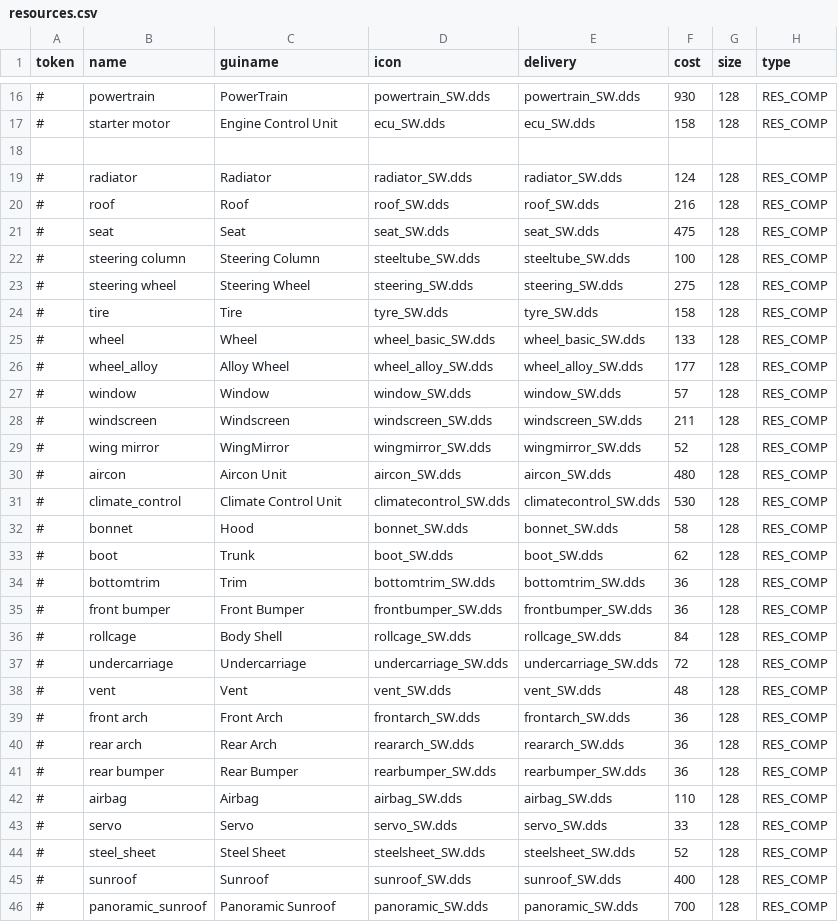
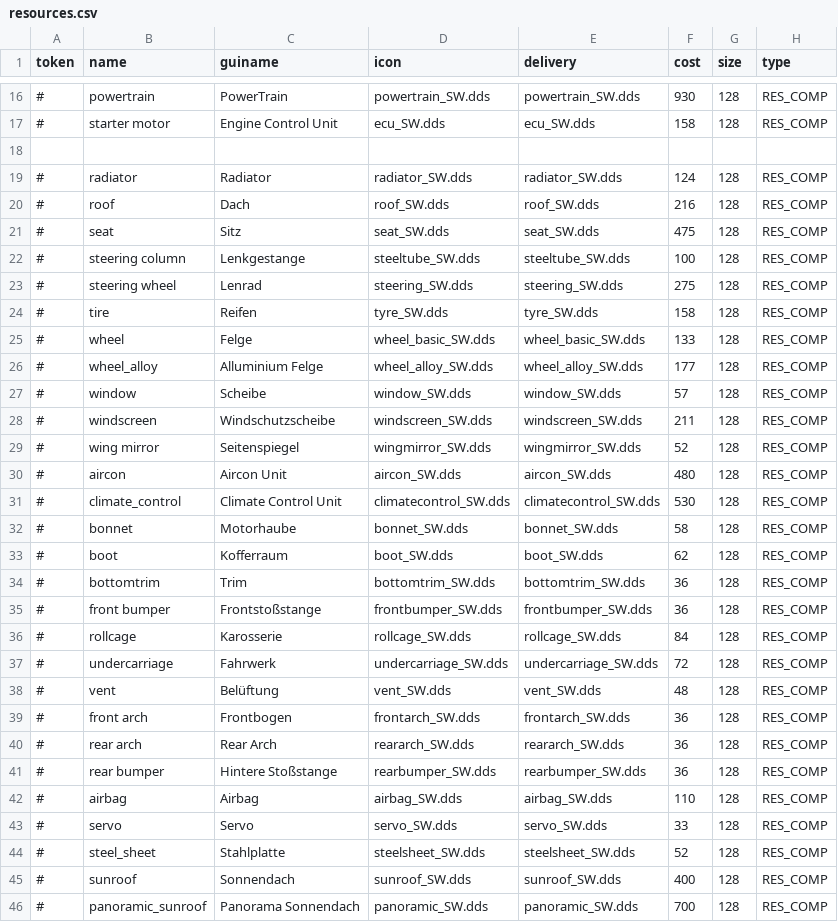
Before and after one commit to Mickyknoxx/ProductionLineGermanTranslation, a CSV file: simulation/resources/resources.csv, drawn as a sheet; only a part is shown, gaps mark what is left out; the diff covers the shown part only.

Commit message:
Upd: Erste Übersetzungen der Resourcen

```diff
--- a/simulation/resources/resources.csv
+++ b/simulation/resources/resources.csv
@@ -19,28 +19,28 @@ token,name,guiname,icon,delivery,cost,size,type
 #,radiator,Radiator,radiator_SW.dds,radiator_SW.dds,124,128,RES_COMP
-#,roof,Roof,roof_SW.dds,roof_SW.dds,216,128,RES_COMP
-#,seat,Seat,seat_SW.dds,seat_SW.dds,475,128,RES_COMP
-#,steering column,Steering Column,steeltube_SW.dds,steeltube_SW.dds,100,128,RES_COMP
-#,steering wheel,Steering Wheel,steering_SW.dds,steering_SW.dds,275,128,RES_COMP
-#,tire,Tire,tyre_SW.dds,tyre_SW.dds,158,128,RES_COMP
-#,wheel,Wheel,wheel_basic_SW.dds,wheel_basic_SW.dds,133,128,RES_COMP
-#,wheel_alloy,Alloy Wheel,wheel_alloy_SW.dds,wheel_alloy_SW.dds,177,128,RES_COMP
-#,window,Window,window_SW.dds,window_SW.dds,57,128,RES_COMP
-#,windscreen,Windscreen,windscreen_SW.dds,windscreen_SW.dds,211,128,RES_COMP
-#,wing mirror,WingMirror,wingmirror_SW.dds,wingmirror_SW.dds,52,128,RES_COMP
+#,roof,Dach,roof_SW.dds,roof_SW.dds,216,128,RES_COMP
+#,seat,Sitz,seat_SW.dds,seat_SW.dds,475,128,RES_COMP
+#,steering column,Lenkgestange,steeltube_SW.dds,steeltube_SW.dds,100,128,RES_COMP
+#,steering wheel,Lenrad,steering_SW.dds,steering_SW.dds,275,128,RES_COMP
+#,tire,Reifen,tyre_SW.dds,tyre_SW.dds,158,128,RES_COMP
+#,wheel,Felge,wheel_basic_SW.dds,wheel_basic_SW.dds,133,128,RES_COMP
+#,wheel_alloy,Alluminium Felge,wheel_alloy_SW.dds,wheel_alloy_SW.dds,177,128,RES_COMP
+#,window,Scheibe,window_SW.dds,window_SW.dds,57,128,RES_COMP
+#,windscreen,Windschutzscheibe,windscreen_SW.dds,windscreen_SW.dds,211,128,RES_COMP
+#,wing mirror,Seitenspiegel,wingmirror_SW.dds,wingmirror_SW.dds,52,128,RES_COMP
 #,aircon,Aircon Unit,aircon_SW.dds,aircon_SW.dds,480,128,RES_COMP
 #,climate_control,Climate Control Unit,climatecontrol_SW.dds,climatecontrol_SW.dds,530,128,RES_COMP
-#,bonnet,Hood,bonnet_SW.dds,bonnet_SW.dds,58,128,RES_COMP
-#,boot,Trunk,boot_SW.dds,boot_SW.dds,62,128,RES_COMP
+#,bonnet,Motorhaube,bonnet_SW.dds,bonnet_SW.dds,58,128,RES_COMP
+#,boot,Kofferraum,boot_SW.dds,boot_SW.dds,62,128,RES_COMP
 #,bottomtrim,Trim,bottomtrim_SW.dds,bottomtrim_SW.dds,36,128,RES_COMP
-#,front bumper,Front Bumper,frontbumper_SW.dds,frontbumper_SW.dds,36,128,RES_COMP
-#,rollcage,Body Shell,rollcage_SW.dds,rollcage_SW.dds,84,128,RES_COMP
-#,undercarriage,Undercarriage,undercarriage_SW.dds,undercarriage_SW.dds,72,128,RES_COMP
-#,vent,Vent,vent_SW.dds,vent_SW.dds,48,128,RES_COMP
-#,front arch,Front Arch,frontarch_SW.dds,frontarch_SW.dds,36,128,RES_COMP
+#,front bumper,Frontstoßstange,frontbumper_SW.dds,frontbumper_SW.dds,36,128,RES_COMP
+#,rollcage,Karosserie,rollcage_SW.dds,rollcage_SW.dds,84,128,RES_COMP
+#,undercarriage,Fahrwerk,undercarriage_SW.dds,undercarriage_SW.dds,72,128,RES_COMP
+#,vent,Belüftung,vent_SW.dds,vent_SW.dds,48,128,RES_COMP
+#,front arch,Frontbogen,frontarch_SW.dds,frontarch_SW.dds,36,128,RES_COMP
 #,rear arch,Rear Arch,reararch_SW.dds,reararch_SW.dds,36,128,RES_COMP
-#,rear bumper,Rear Bumper,rearbumper_SW.dds,rearbumper_SW.dds,36,128,RES_COMP
+#,rear bumper,Hintere Stoßstange,rearbumper_SW.dds,rearbumper_SW.dds,36,128,RES_COMP
 #,airbag,Airbag,airbag_SW.dds,airbag_SW.dds,110,128,RES_COMP
 #,servo,Servo,servo_SW.dds,servo_SW.dds,33,128,RES_COMP
-#,steel_sheet,Steel Sheet,steelsheet_SW.dds,steelsheet_SW.dds,52,128,RES_COMP
-#,sunroof,Sunroof,sunroof_SW.dds,sunroof_SW.dds,400,128,RES_COMP
-#,panoramic_sunroof,Panoramic Sunroof,panoramic_SW.dds,panoramic_SW.dds,700,128,RES_COMP
+#,steel_sheet,Stahlplatte,steelsheet_SW.dds,steelsheet_SW.dds,52,128,RES_COMP
+#,sunroof,Sonnendach,sunroof_SW.dds,sunroof_SW.dds,400,128,RES_COMP
+#,panoramic_sunroof,Panorama Sonnendach,panoramic_SW.dds,panoramic_SW.dds,700,128,RES_COMP
```
Also changed, not shown: 15 edited cells elsewhere in this file.
